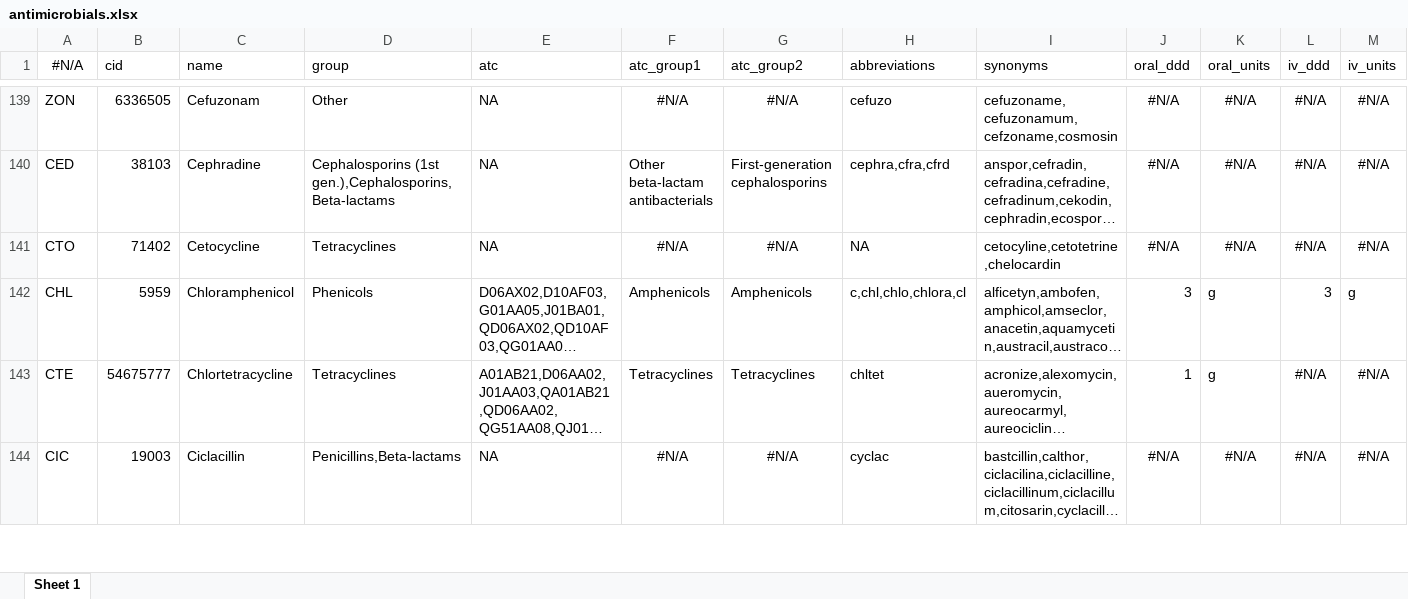
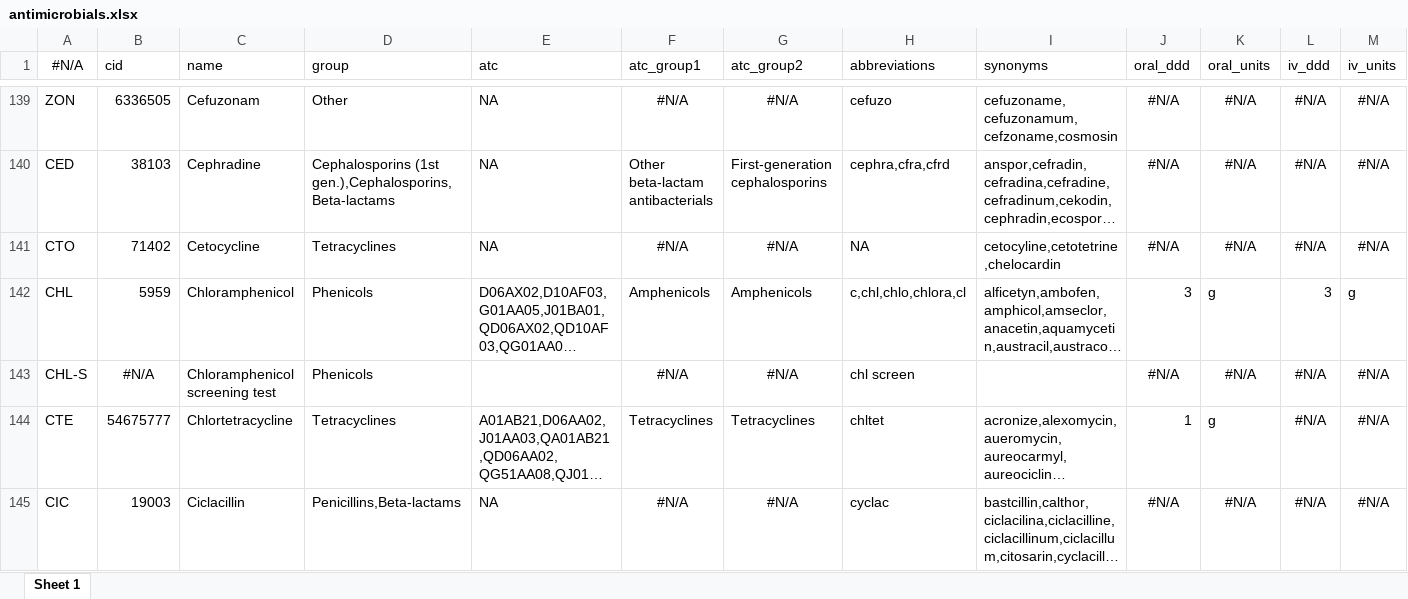
Before and after one commit to msberends/AMR, an Excel workbook: data-raw/datasets/antimicrobials.xlsx, sheet Sheet 1, drawn as a sheet; only a part is shown, gaps mark what is left out; long unchanged cells end in …; values as stored, in another font and other column widths than the file's, no borders; rows hold the shown columns only; the diff covers the shown part only; the diff names each change by its address in the sheet, - before the commit and + after, or states it on an @@ line.

```diff
--- a/data-raw/datasets/antimicrobials.xlsx (sheet Sheet 1)
+++ b/data-raw/datasets/antimicrobials.xlsx (sheet Sheet 1)
+row 143: CHL-S | #N/A | Chloramphenicol screening test | Phenicols |  | #N/A | #N/A | chl screen |  | #N/A | #N/A | #N/A | #N/A
```
Also changed, not shown: 12 added rows elsewhere in this sheet, 27 other files.
